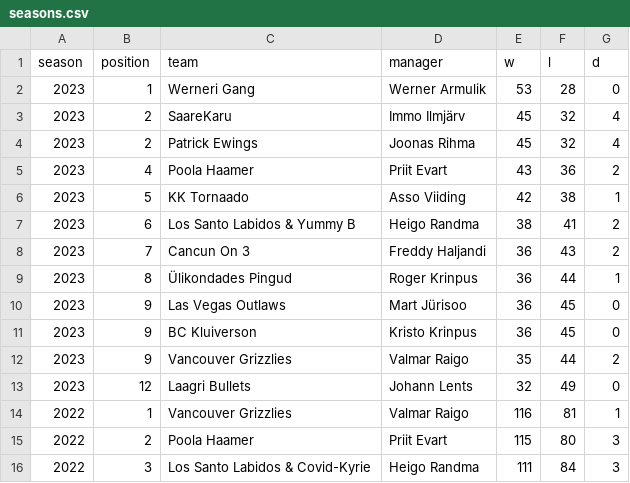
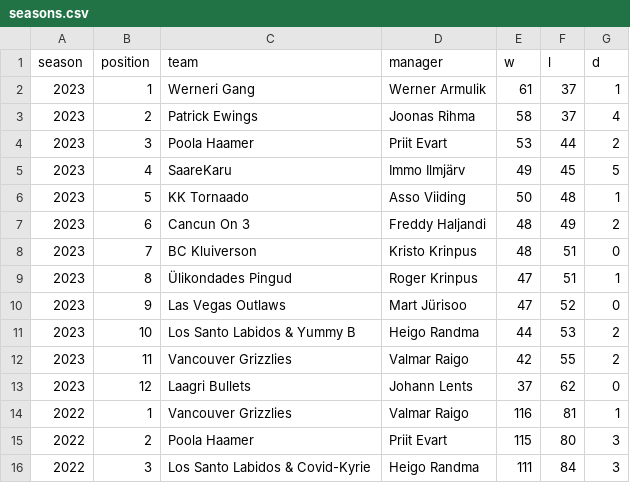
Before and after one commit to martj42/nba_fantasy, a CSV file: seasons.csv, drawn as a sheet; only a part is shown.

```diff
--- a/seasons.csv
+++ b/seasons.csv
@@ -1,14 +1,14 @@
 season,position,team,manager,w,l,d
-2023,1,Werneri Gang,Werner Armulik,53,28,0
-2023,2,SaareKaru,Immo Ilmjärv,45,32,4
-2023,2,Patrick Ewings,Joonas Rihma,45,32,4
-2023,4,Poola Haamer,Priit Evart,43,36,2
-2023,5,KK Tornaado,Asso Viiding,42,38,1
-2023,6,Los Santo Labidos & Yummy B,Heigo Randma,38,41,2
-2023,7,Cancun On 3,Freddy Haljandi,36,43,2
-2023,8,Ülikondades Pingud,Roger Krinpus,36,44,1
-2023,9,Las Vegas Outlaws,Mart Jürisoo,36,45,0
-2023,9,BC Kluiverson,Kristo Krinpus,36,45,0
-2023,9,Vancouver Grizzlies,Valmar Raigo,35,44,2
-2023,12,Laagri Bullets,Johann Lents,32,49,0
+2023,1,Werneri Gang,Werner Armulik,61,37,1
+2023,2,Patrick Ewings,Joonas Rihma,58,37,4
+2023,3,Poola Haamer,Priit Evart,53,44,2
+2023,4,SaareKaru,Immo Ilmjärv,49,45,5
+2023,5,KK Tornaado,Asso Viiding,50,48,1
+2023,6,Cancun On 3,Freddy Haljandi,48,49,2
+2023,7,BC Kluiverson,Kristo Krinpus,48,51,0
+2023,8,Ülikondades Pingud,Roger Krinpus,47,51,1
+2023,9,Las Vegas Outlaws,Mart Jürisoo,47,52,0
+2023,10,Los Santo Labidos & Yummy B,Heigo Randma,44,53,2
+2023,11,Vancouver Grizzlies,Valmar Raigo,42,55,2
+2023,12,Laagri Bullets,Johann Lents,37,62,0
 2022,1,Vancouver Grizzlies,Valmar Raigo,116,81,1
```
Also changed, not shown: 3 other files.
